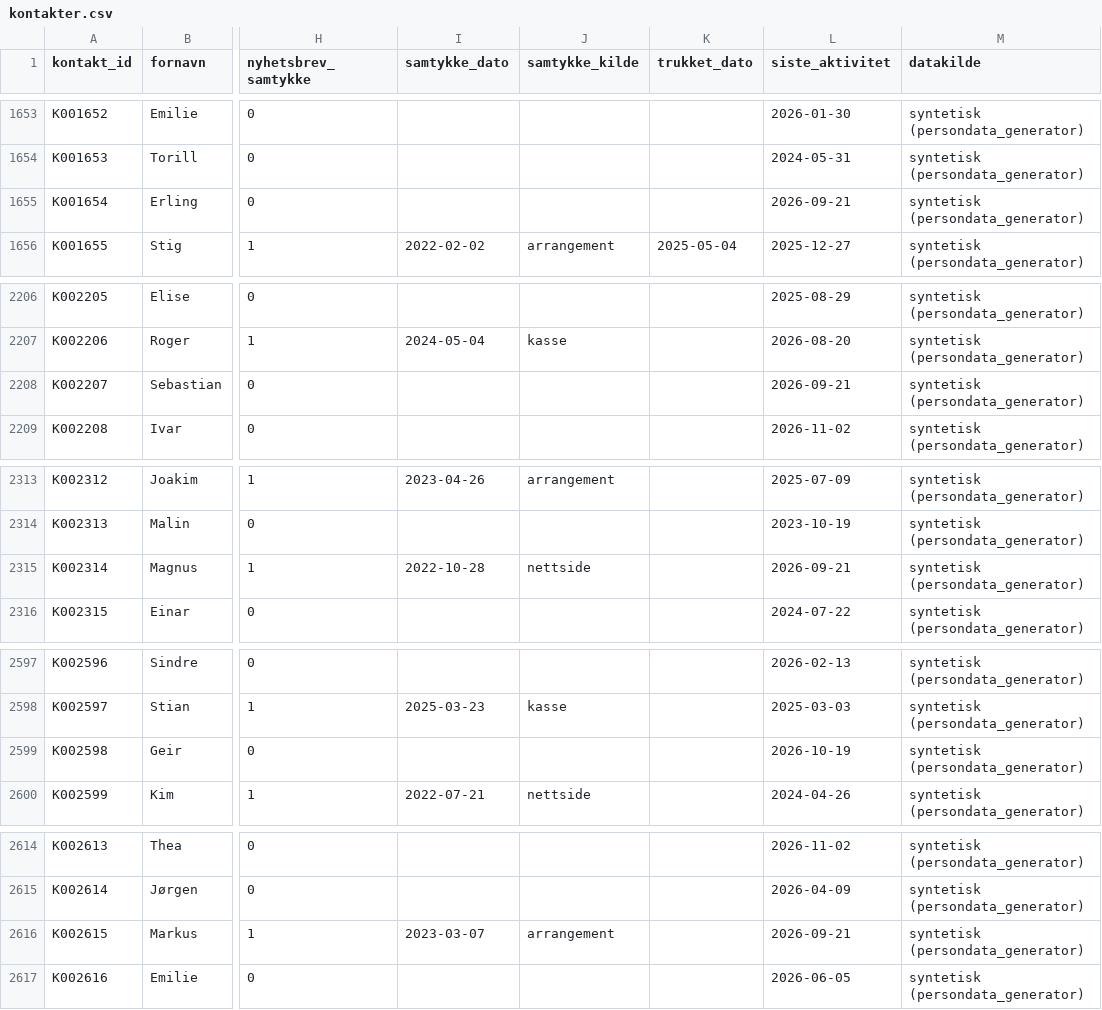
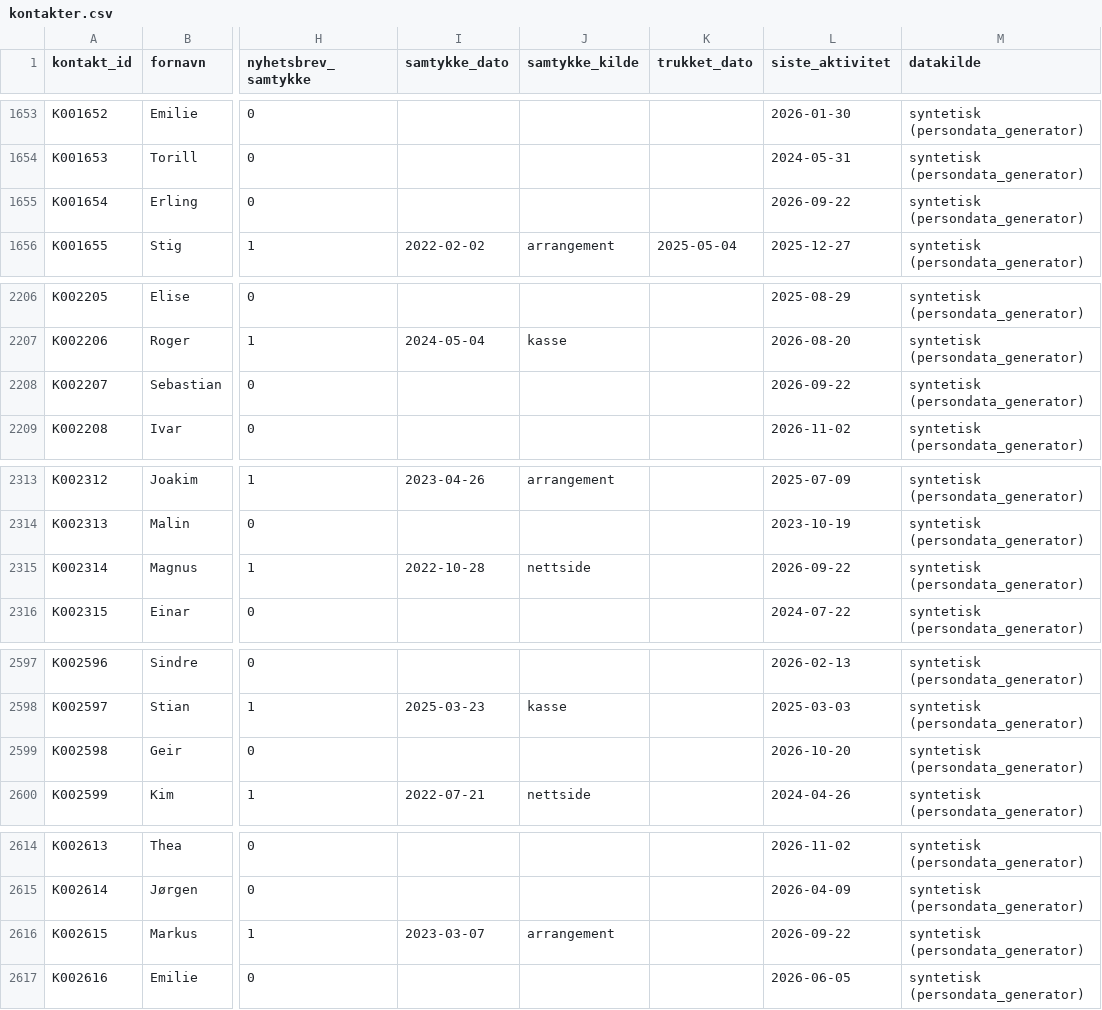
Before and after one commit to Luaze1985/Kunstpixel, a CSV file: 05_data/persondata/csv/kontakter.csv, drawn as a sheet; only a part is shown, gaps mark what is left out; the diff covers the shown part only; the diff names each change by its address in the sheet, - before the commit and + after, or states it on an @@ line.

```diff
--- a/05_data/persondata/csv/kontakter.csv
+++ b/05_data/persondata/csv/kontakter.csv
-L1655 (siste_aktivitet): 2026-09-21
+L1655 (siste_aktivitet): 2026-09-22
-L2208 (siste_aktivitet): 2026-09-21
+L2208 (siste_aktivitet): 2026-09-22
-L2315 (siste_aktivitet): 2026-09-21
+L2315 (siste_aktivitet): 2026-09-22
-L2599 (siste_aktivitet): 2026-10-19
+L2599 (siste_aktivitet): 2026-10-20
-L2616 (siste_aktivitet): 2026-09-21
+L2616 (siste_aktivitet): 2026-09-22
```
Also changed, not shown: 14 edited cells elsewhere in this file, 05_data/mock_interne_henvendelser.csv, 05_data/persondata/csv/arrangementer.csv, 12 other files.
